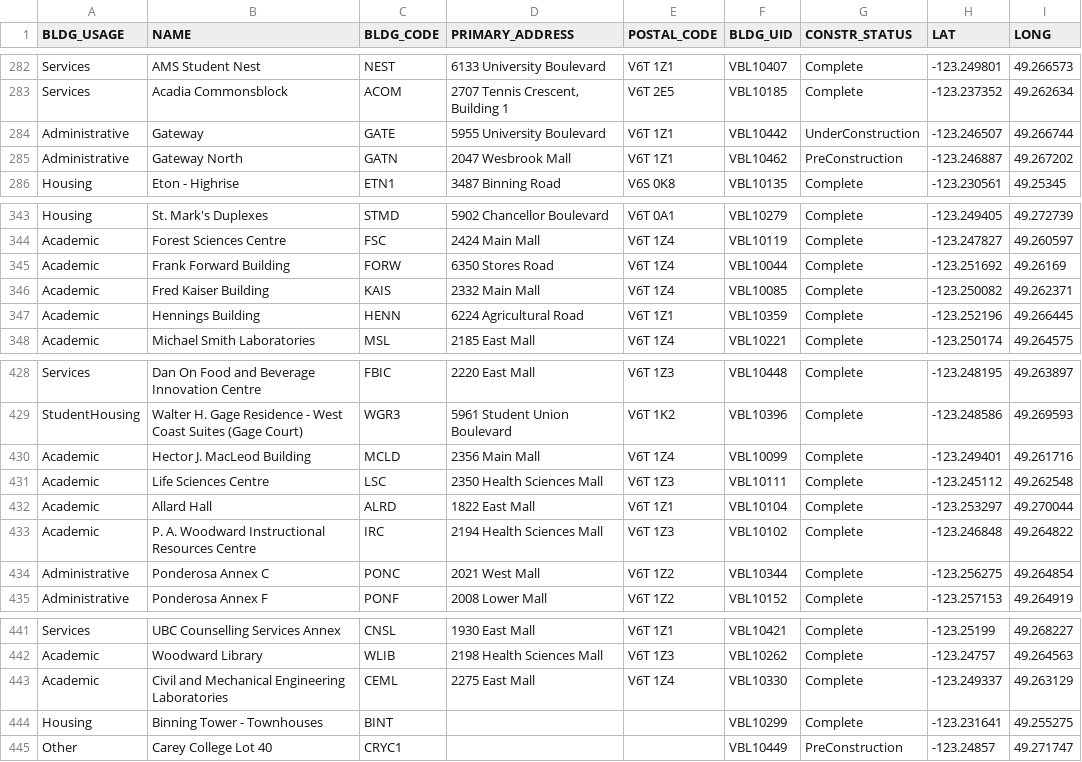
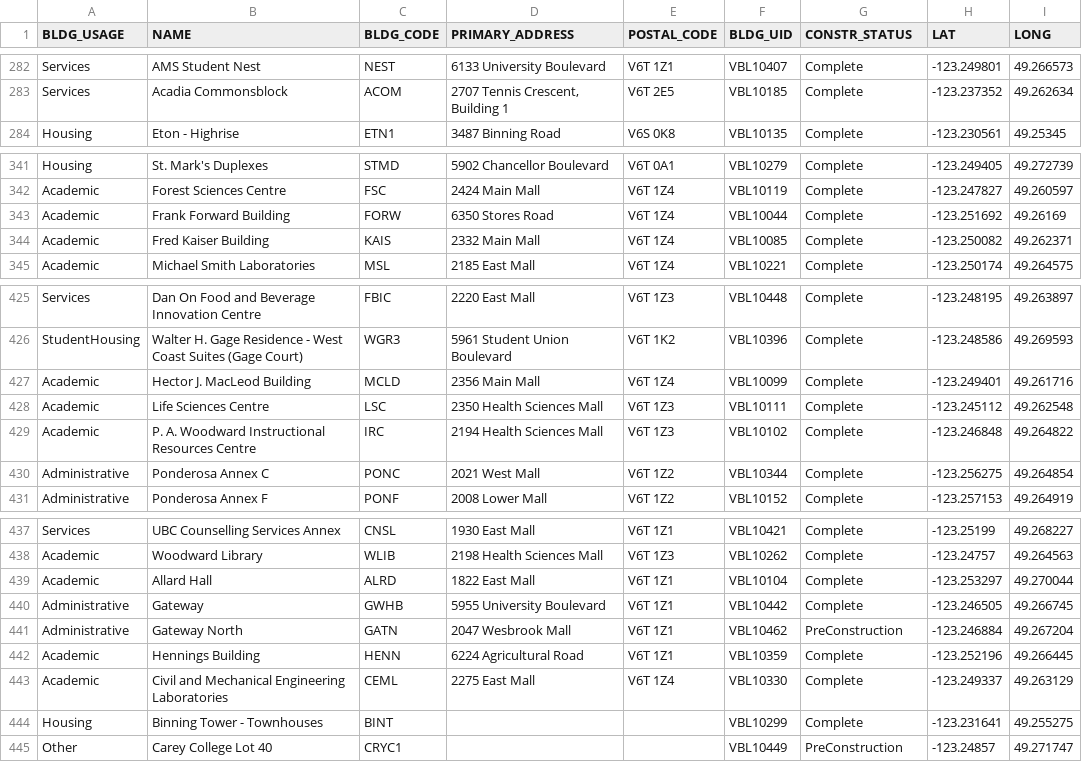
Before and after one commit to UBCGeodata/ubc-geospatial-opendata, a CSV file: ubcv/locations/csv/ubcv_buildings_simple.csv, drawn as a sheet; only a part is shown, gaps mark what is left out.

```diff
--- a/ubcv/locations/csv/ubcv_buildings_simple.csv
+++ b/ubcv/locations/csv/ubcv_buildings_simple.csv
@@ -283,4 +283,2 @@ Services,AMS Student Nest,NEST,6133 University Boulevard,V6T 1Z1,VBL10407,Comple
 Services,Acadia Commonsblock,ACOM,"2707 Tennis Crescent, Building 1",V6T 2E5,VBL10185,Complete,-123.237352,49.262634
-Administrative,Gateway,GATE,5955 University Boulevard,V6T 1Z1,VBL10442,UnderConstruction,-123.246507,49.266744
-Administrative,Gateway North,GATN,2047 Wesbrook Mall,V6T 1Z1,VBL10462,PreConstruction,-123.246887,49.267202
 Housing,Eton - Highrise,ETN1,3487 Binning Road,V6S 0K8,VBL10135,Complete,-123.230561,49.25345
@@ -346,3 +344,2 @@ Academic,Frank Forward Building,FORW,6350 Stores Road,V6T 1Z4,VBL10044,Complete,
 Academic,Fred Kaiser Building,KAIS,2332 Main Mall,V6T 1Z4,VBL10085,Complete,-123.250082,49.262371
-Academic,Hennings Building,HENN,6224 Agricultural Road,V6T 1Z1,VBL10359,Complete,-123.252196,49.266445
 Academic,Michael Smith Laboratories,MSL,2185 East Mall,V6T 1Z4,VBL10221,Complete,-123.250174,49.264575
@@ -431,3 +428,2 @@ Academic,Hector J. MacLeod Building,MCLD,2356 Main Mall,V6T 1Z4,VBL10099,Complet
 Academic,Life Sciences Centre,LSC,2350 Health Sciences Mall,V6T 1Z3,VBL10111,Complete,-123.245112,49.262548
-Academic,Allard Hall,ALRD,1822 East Mall,V6T 1Z1,VBL10104,Complete,-123.253297,49.270044
 Academic,P. A. Woodward Instructional Resources Centre,IRC,2194 Health Sciences Mall,V6T 1Z3,VBL10102,Complete,-123.246848,49.264822
@@ -442,2 +438,6 @@ Services,UBC Counselling Services Annex,CNSL,1930 East Mall,V6T 1Z1,VBL10421,Com
 Academic,Woodward Library,WLIB,2198 Health Sciences Mall,V6T 1Z3,VBL10262,Complete,-123.24757,49.264563
+Academic,Allard Hall,ALRD,1822 East Mall,V6T 1Z1,VBL10104,Complete,-123.253297,49.270044
+Administrative,Gateway,GWHB,5955 University Boulevard,V6T 1Z1,VBL10442,Complete,-123.246505,49.266745
+Administrative,Gateway North,GATN,2047 Wesbrook Mall,V6T 1Z1,VBL10462,PreConstruction,-123.246884,49.267204
+Academic,Hennings Building,HENN,6224 Agricultural Road,V6T 1Z1,VBL10359,Complete,-123.252196,49.266445
 Academic,Civil and Mechanical Engineering Laboratories,CEML,2275 East Mall,V6T 1Z4,VBL10330,Complete,-123.249337,49.263129
```
Also changed, not shown: ubcv/locations/csv/ubcv_address.csv, ubcv/locations/csv/ubcv_address_mailing.csv, 5 other files.
